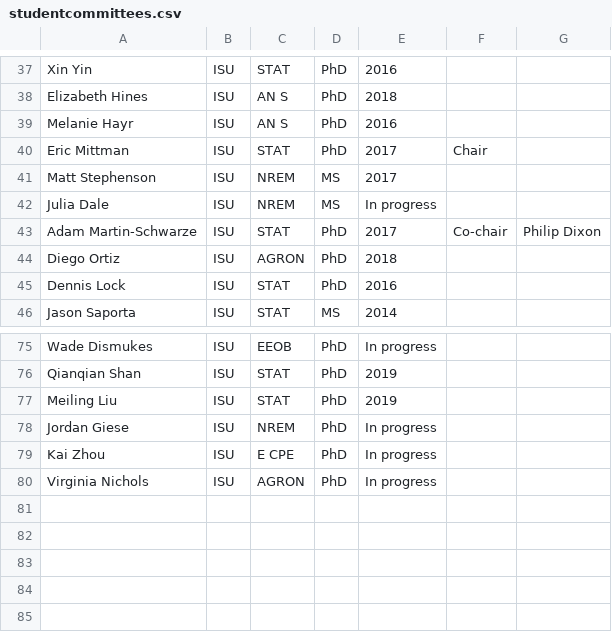
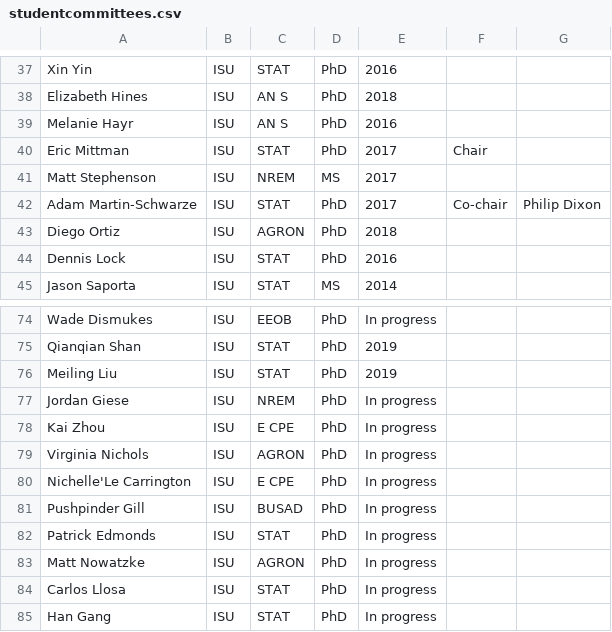
Before and after one commit to jarad/cv, a CSV file: studentcommittees.csv, drawn as a sheet; only a part is shown, gaps mark what is left out.

Commit message:
Add additional students
based on email on 2020-09-08

```diff
--- a/studentcommittees.csv
+++ b/studentcommittees.csv
@@ -41,3 +41,2 @@ Eric Mittman,ISU,STAT,PhD,2017,Chair,
 Matt Stephenson,ISU,NREM,MS,2017,,
-Julia Dale,ISU,NREM,MS,In progress,,
 Adam Martin-Schwarze,ISU,STAT,PhD,2017,Co-chair,Philip Dixon
@@ -80 +79,7 @@ Kai Zhou,ISU,E CPE,PhD,In progress,,
 Virginia Nichols,ISU,AGRON,PhD,In progress,,
+Nichelle'Le Carrington,ISU,E CPE,PhD,In progress,,
+Pushpinder Gill,ISU,BUSAD,PhD,In progress,,
+Patrick Edmonds,ISU,STAT,PhD,In progress,,
+Matt Nowatzke,ISU,AGRON,PhD,In progress,,
+Carlos Llosa,ISU,STAT,PhD,In progress,,
+Han Gang,ISU,STAT,PhD,In progress,,
```
